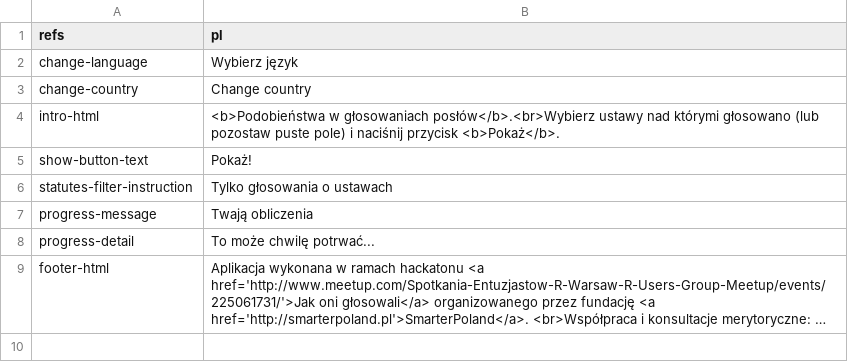
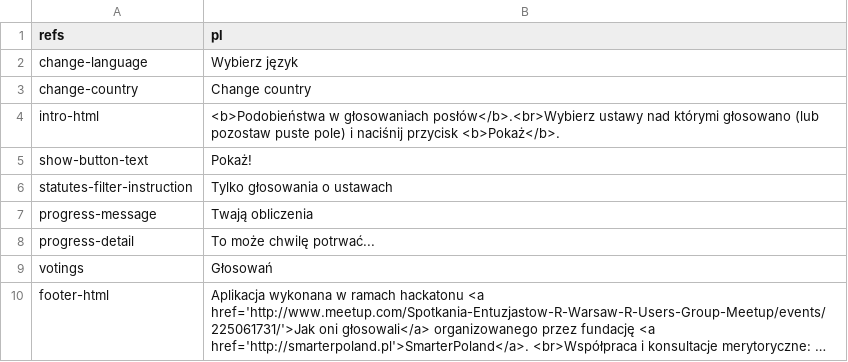
Before and after one commit to motin/JakOniGlosowali, a CSV file: analysis-of-parliament-member-votes/translations/translation_pl.csv, drawn as a sheet; long unchanged cells end in …; the diff names each change by its address in the sheet, - before the commit and + after, or states it on an @@ line.

Commit message:
Corrected the votings count in the plot title

```diff
--- a/analysis-of-parliament-member-votes/translations/translation_pl.csv
+++ b/analysis-of-parliament-member-votes/translations/translation_pl.csv
+row 9: votings | Głosowań
```
Also changed, not shown: analysis-of-parliament-member-votes/translations/translation_en.csv, analysis-of-parliament-member-votes/translations/translation_sv.csv, 1 other file.
